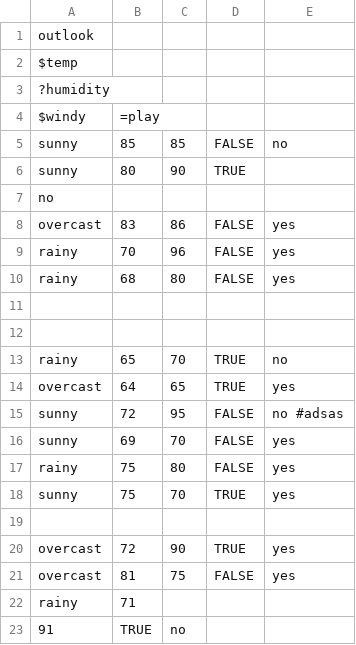
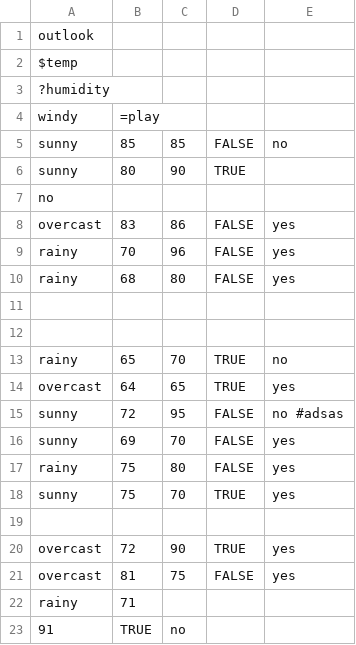
Before and after one commit to timm/luamine, a CSV file: data/weather.csv, drawn as a sheet.

```diff
--- a/data/weather.csv
+++ b/data/weather.csv
@@ -3,3 +3,3 @@ $temp,
 ?humidity,
-$windy,=play
+windy,=play
 sunny,85,85,FALSE,no
```
Also changed, not shown: 2 other files.
